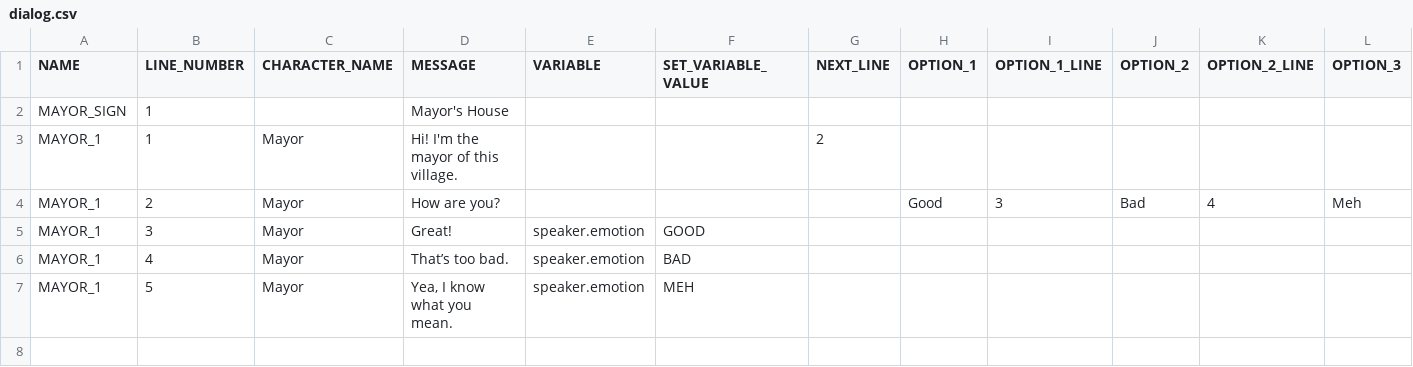
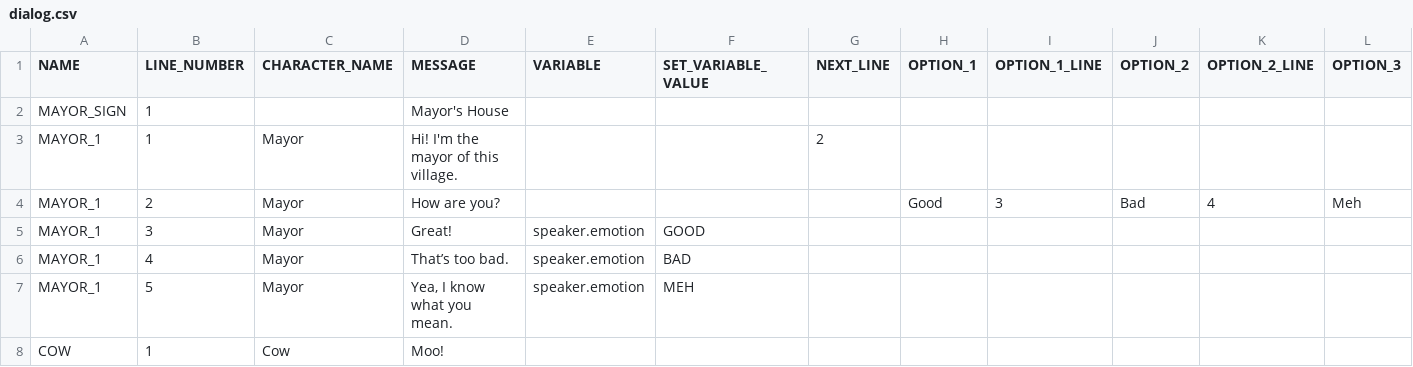
Before and after one commit to arcualberta/VillageGameLocal, a CSV file: India/scenes/dialog.csv, drawn as a sheet; only a part is shown; rows hold the shown columns only; the diff names each change by its address in the sheet, - before the commit and + after, or states it on an @@ line.

```diff
--- a/India/scenes/dialog.csv
+++ b/India/scenes/dialog.csv
+row 8: COW | 1 | Cow | Moo!
```
Also changed, not shown: 8 other files.
